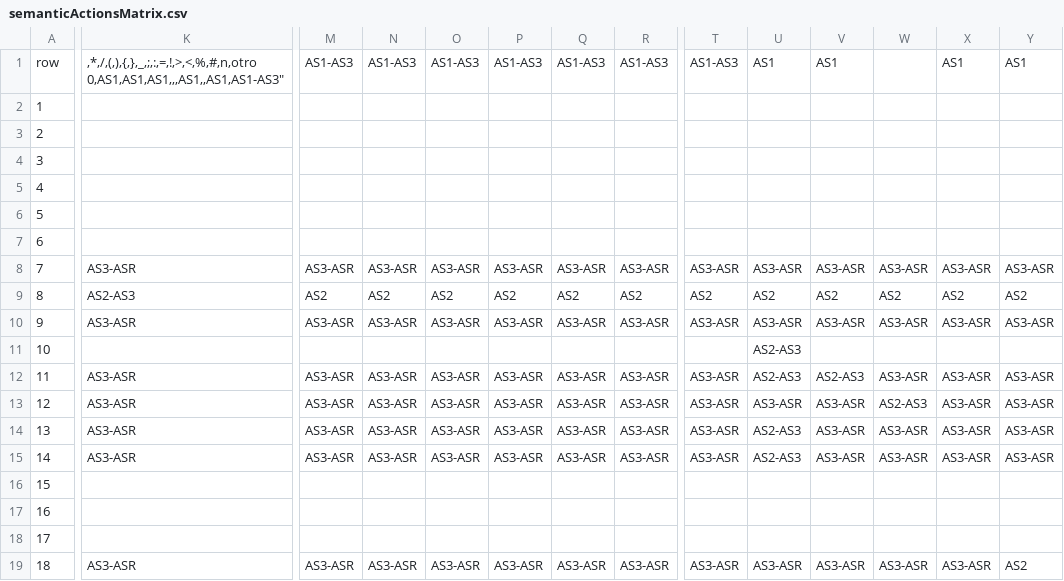
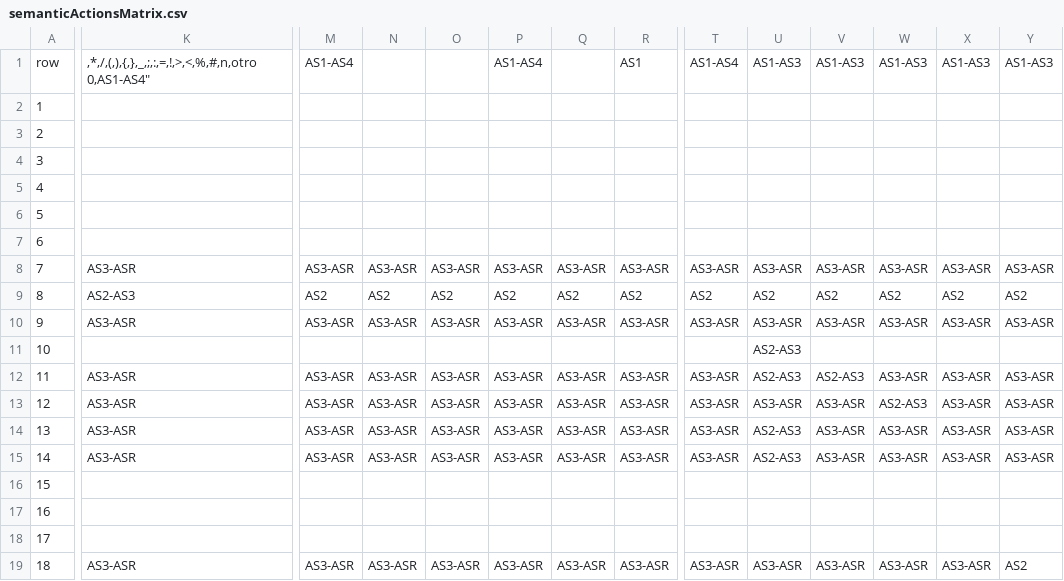
Before and after one commit to iroumec/RouVel-Compiler, a CSV file: compiler/resources/semanticActionsMatrix.csv, drawn as a sheet; only a part is shown, gaps mark what is left out; ↵ is a line break in a cell; the diff covers the shown part only; the diff names each change by its address in the sheet, - before the commit and + after, or states it on an @@ line.

```diff
--- a/compiler/resources/semanticActionsMatrix.csv
+++ b/compiler/resources/semanticActionsMatrix.csv
-K1: ,*,/,(,),{,},_,;,:,=,!,>,<,%,#,n,otro ↵ 0,AS1,AS1,AS1,,,AS1,,AS1,AS1-AS3"
+K1: ,*,/,(,),{,},_,;,:,=,!,>,<,%,#,n,otro ↵ 0,AS1-AS4"
-M1: AS1-AS3
+M1: AS1-AS4
-N1: AS1-AS3
+N1: (empty)
-O1: AS1-AS3
+O1: (empty)
-P1: AS1-AS3
+P1: AS1-AS4
-Q1: AS1-AS3
+Q1: (empty)
-R1: AS1-AS3
+R1: AS1
-T1: AS1-AS3
+T1: AS1-AS4
-U1: AS1
+U1: AS1-AS3
-V1: AS1
+V1: AS1-AS3
-W1: (empty)
+W1: AS1-AS3
-X1: AS1
+X1: AS1-AS3
-Y1: AS1
+Y1: AS1-AS3
```
Also changed, not shown: 8 edited cells elsewhere in this file, compiler/resources/stateTransitionMatrix.csv, 11 other files.
